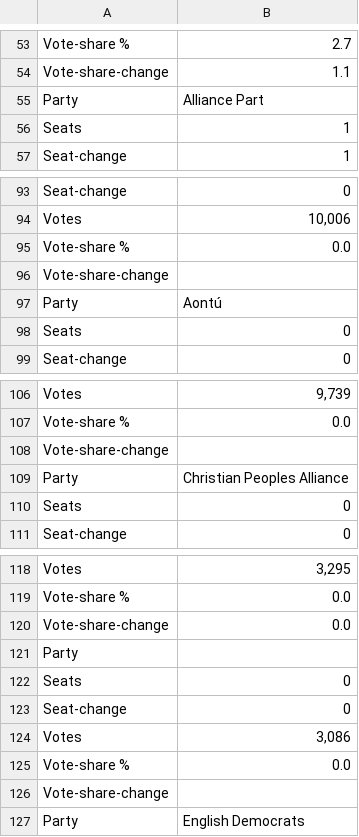
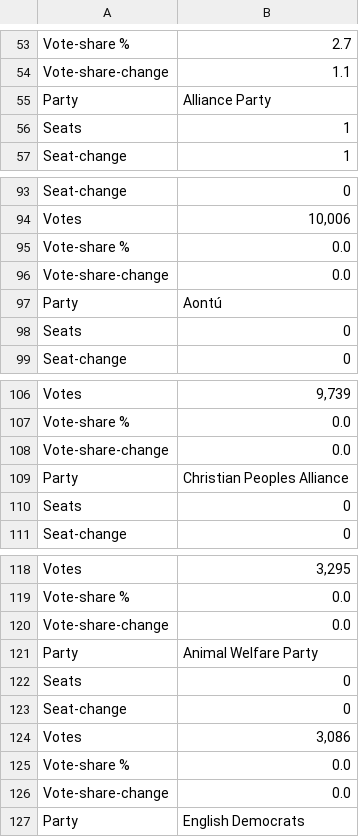
Before and after one commit to SPH73/uk-ge-results-dashboard-blog, a TSV file: data/UK General Elections 2019 results - BBC.tsv, drawn as a sheet; only a part is shown, gaps mark what is left out.

Commit message:
reformat 2019 data

```diff
--- a/data/UK General Elections 2019 results - BBC.tsv
+++ b/data/UK General Elections 2019 results - BBC.tsv
@@ -54,3 +54,3 @@ Vote-share %	2.7
 Vote-share-change	1.1
-Party	Alliance Part
+Party	Alliance Party
 Seats	1
@@ -95,3 +95,3 @@ Votes	"10,006"
 Vote-share %	0.0
-Vote-share-change	
+Vote-share-change	0.0
 Party	Aontú
@@ -107,3 +107,3 @@ Votes	"9,739"
 Vote-share %	0.0
-Vote-share-change	
+Vote-share-change	0.0
 Party	Christian Peoples Alliance
@@ -120,3 +120,3 @@ Vote-share %	0.0
 Vote-share-change	0.0
-Party	
+Party	Animal Welfare Party
 Seats	0
@@ -125,3 +125,3 @@ Votes	"3,086"
 Vote-share %	0.0
-Vote-share-change	
+Vote-share-change	0.0
 Party	English Democrats
```
Also changed, not shown: 1 other file.
